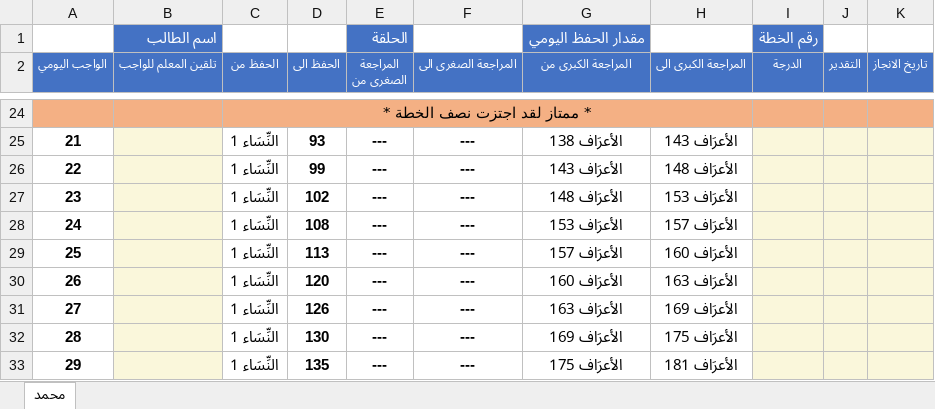
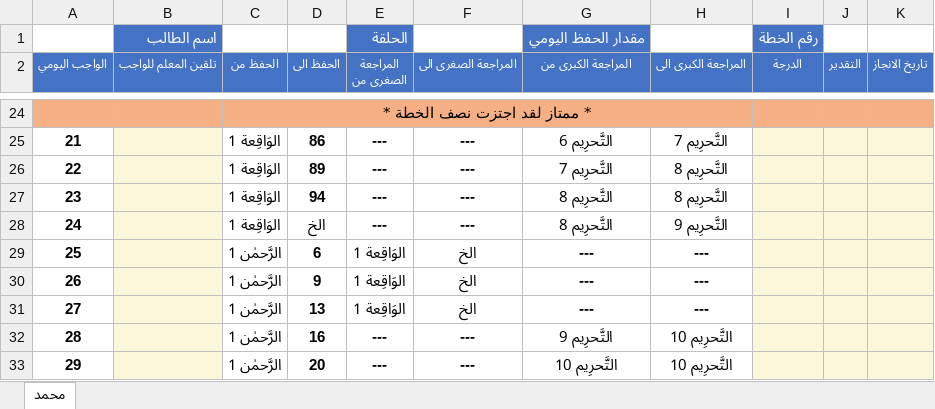
Before and after one commit to mouhana22/Quran-app, an Excel workbook: myPlan.xlsx, sheet محمد, drawn as a sheet; only a part is shown, gaps mark what is left out; values as stored, in another font and other column widths than the file's, no borders; the diff covers the shown part only; the diff names each change by its address in the sheet, - before the commit and + after, or states it on an @@ line.

```diff
--- a/myPlan.xlsx (sheet محمد)
+++ b/myPlan.xlsx (sheet محمد)
-C25:C28 (الحفظ من): النِّسَاء 1
+C25:C28 (الحفظ من): الوَاقِعة 1
-D25 (الحفظ الى): 93
+D25 (الحفظ الى): 86
-G25 (المراجعة الكبرى من): الأعرَاف 138
+G25 (المراجعة الكبرى من): التَّحرِيم 6
-H25 (المراجعة الكبرى الى): الأعرَاف 143
+H25 (المراجعة الكبرى الى): التَّحرِيم 7
-D26 (الحفظ الى): 99
+D26 (الحفظ الى): 89
-G26 (المراجعة الكبرى من): الأعرَاف 143
+G26 (المراجعة الكبرى من): التَّحرِيم 7
-H26 (المراجعة الكبرى الى): الأعرَاف 148
+H26 (المراجعة الكبرى الى): التَّحرِيم 8
-D27 (الحفظ الى): 102
+D27 (الحفظ الى): 94
-G27 (المراجعة الكبرى من): الأعرَاف 148
+G27 (المراجعة الكبرى من): التَّحرِيم 8
-H27 (المراجعة الكبرى الى): الأعرَاف 153
+H27 (المراجعة الكبرى الى): التَّحرِيم 8
-D28 (الحفظ الى): 108
+D28 (الحفظ الى): الخ
-G28 (المراجعة الكبرى من): الأعرَاف 153
+G28 (المراجعة الكبرى من): التَّحرِيم 8
-H28 (المراجعة الكبرى الى): الأعرَاف 157
+H28 (المراجعة الكبرى الى): التَّحرِيم 9
-C29:C33 (الحفظ من): النِّسَاء 1
+C29:C33 (الحفظ من): الرَّحمٰن 1
-D29 (الحفظ الى): 113
+D29 (الحفظ الى): 6
-E29:E31 (المراجعة الصغرى من): ---
+E29:E31 (المراجعة الصغرى من): الوَاقِعة 1
-F29:F31 (المراجعة الصغرى الى): ---
+F29:F31 (المراجعة الصغرى الى): الخ
-G29 (المراجعة الكبرى من): الأعرَاف 157
+G29 (المراجعة الكبرى من): ---
-H29 (المراجعة الكبرى الى): الأعرَاف 160
+H29 (المراجعة الكبرى الى): ---
-D30 (الحفظ الى): 120
+D30 (الحفظ الى): 9
-G30 (المراجعة الكبرى من): الأعرَاف 160
+G30 (المراجعة الكبرى من): ---
-H30 (المراجعة الكبرى الى): الأعرَاف 163
+H30 (المراجعة الكبرى الى): ---
-D31 (الحفظ الى): 126
+D31 (الحفظ الى): 13
-G31 (المراجعة الكبرى من): الأعرَاف 163
+G31 (المراجعة الكبرى من): ---
-H31 (المراجعة الكبرى الى): الأعرَاف 169
+H31 (المراجعة الكبرى الى): ---
-D32 (الحفظ الى): 130
+D32 (الحفظ الى): 16
-G32 (المراجعة الكبرى من): الأعرَاف 169
+G32 (المراجعة الكبرى من): التَّحرِيم 9
-H32 (المراجعة الكبرى الى): الأعرَاف 175
+H32 (المراجعة الكبرى الى): التَّحرِيم 10
-D33 (الحفظ الى): 135
+D33 (الحفظ الى): 20
-G33 (المراجعة الكبرى من): الأعرَاف 175
+G33 (المراجعة الكبرى من): التَّحرِيم 10
-H33 (المراجعة الكبرى الى): الأعرَاف 181
+H33 (المراجعة الكبرى الى): التَّحرِيم 10
```
Also changed, not shown: 129 edited cells elsewhere in this sheet, 3 other files.
